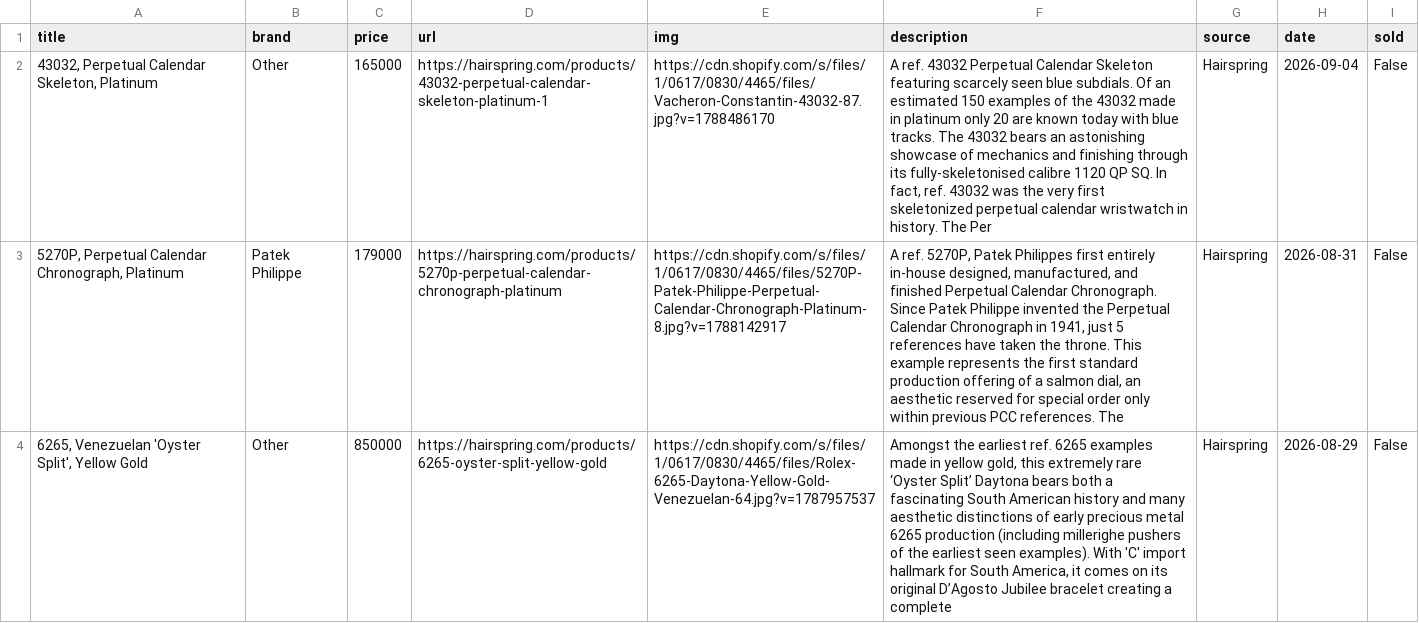
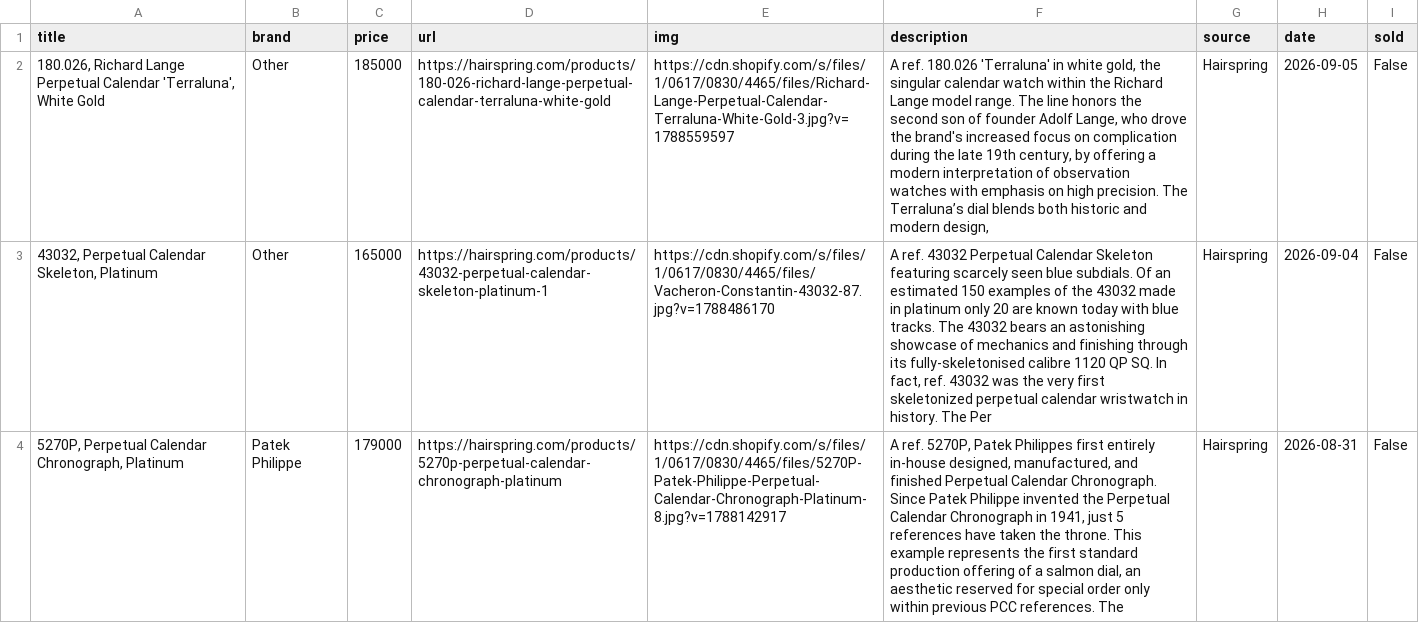
Before and after one commit to markatmutter-cloud/Dial, a CSV file: data/hairspring.csv, drawn as a sheet; only a part is shown; the shorter side is filled out with more unchanged rows; the diff covers the shown part only; the diff names each change by its address in the sheet, - before the commit and + after, or states it on an @@ line.

```diff
--- a/data/hairspring.csv
+++ b/data/hairspring.csv
+row 2: 180.026, Richard Lange Perpetual Calendar 'Terraluna', White Gold | Other | 185000 | https://hairspring.com/products/180-026-richard-lange-perpetual-calendar-terraluna-white-gold | https://cdn.shopify.com/s/files/1/0617/0830/4465/files/Richard-Lange-Perpetual-Calendar-Terraluna-White-Gold-3.jpg?v=1788559597 | A ref. 180.026 'Terraluna' in white gold, the singular calendar watch within the Richard Lange model range. The line honors the second son of founder Adolf Lange, who drove the brand's increased focus on complication during the late 19th century, by offering a modern interpretation of observation watches with emphasis on high precision. The Terraluna’s dial blends both historic and modern design, | Hairspring | 2026-09-05 | False
```
Also changed, not shown: 1 removed row and 1 edited cell elsewhere in this file, data/bulangandsons.csv, data/moonphase.csv, 17 other files.
